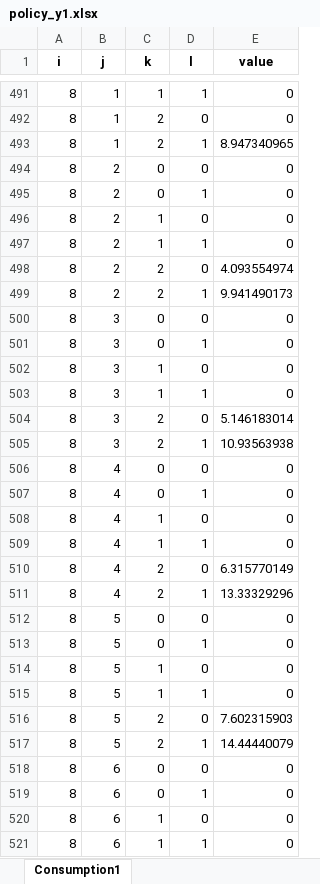
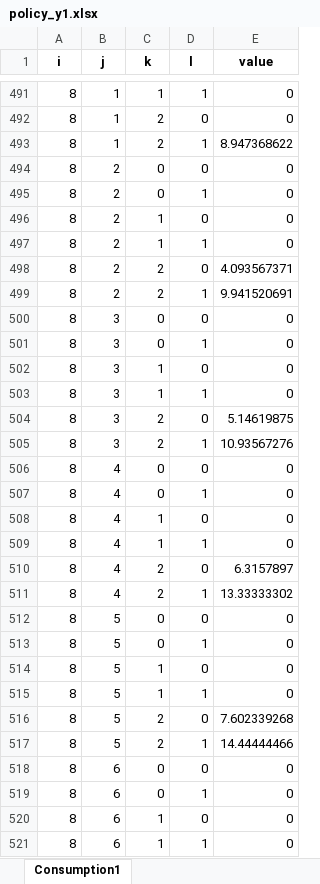
Before and after one commit to Qingsong-Song/Chapter_3, an Excel workbook: exports/policy_y1.xlsx, sheet Consumption1, drawn as a sheet; only a part is shown, gaps mark what is left out; values as stored, in another font and other column widths than the file's, no borders; the diff covers the shown part only; the diff names each change by its address in the sheet, - before the commit and + after, or states it on an @@ line.

```diff
--- a/exports/policy_y1.xlsx (sheet Consumption1)
+++ b/exports/policy_y1.xlsx (sheet Consumption1)
-E493 (value): 8.947340965
+E493 (value): 8.947368622
-E498 (value): 4.093554974
+E498 (value): 4.093567371
-E499 (value): 9.941490173
+E499 (value): 9.941520691
-E504 (value): 5.146183014
+E504 (value): 5.14619875
-E505 (value): 10.93563938
+E505 (value): 10.93567276
-E510 (value): 6.315770149
+E510 (value): 6.3157897
-E511 (value): 13.33329296
+E511 (value): 13.33333302
-E516 (value): 7.602315903
+E516 (value): 7.602339268
-E517 (value): 14.44440079
+E517 (value): 14.44444466
```
Also changed, not shown: 146 edited cells elsewhere in this sheet, exports/G_final.xlsx, exports/V_final.xlsx, 10 other files.
